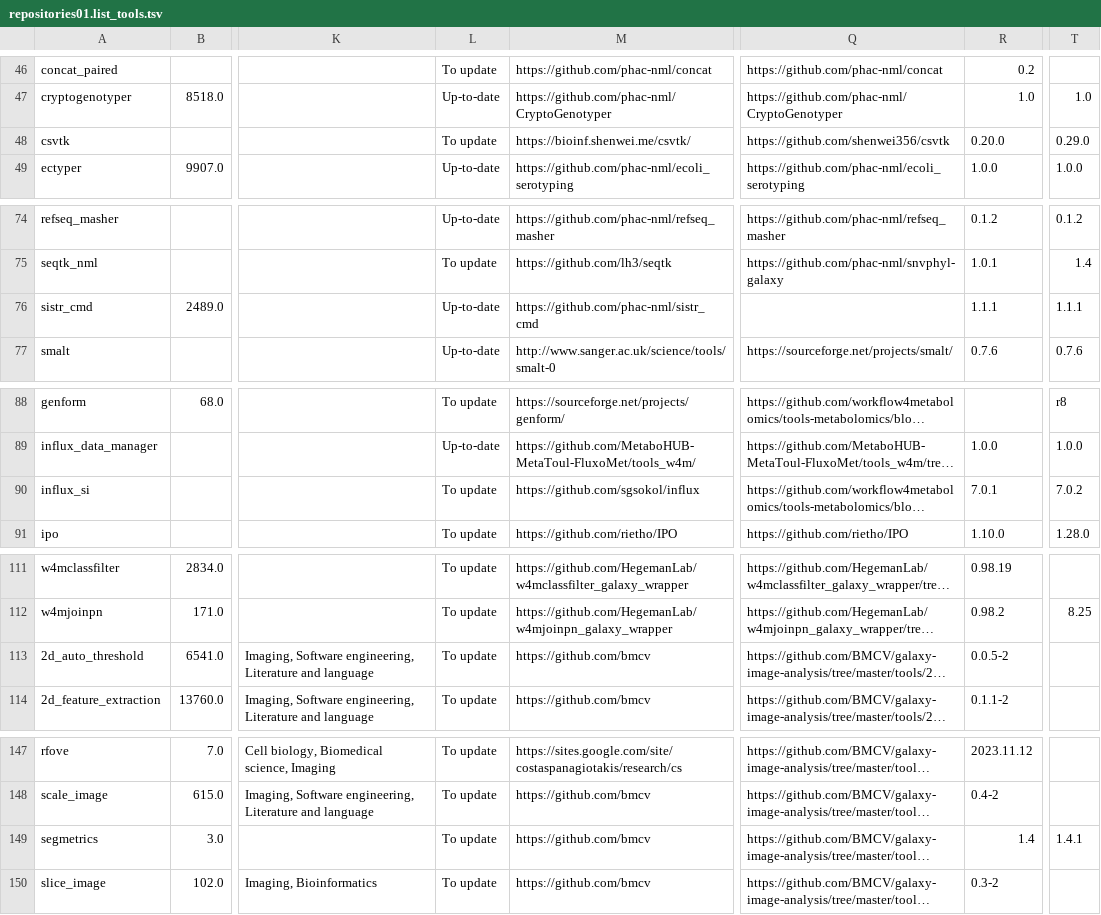
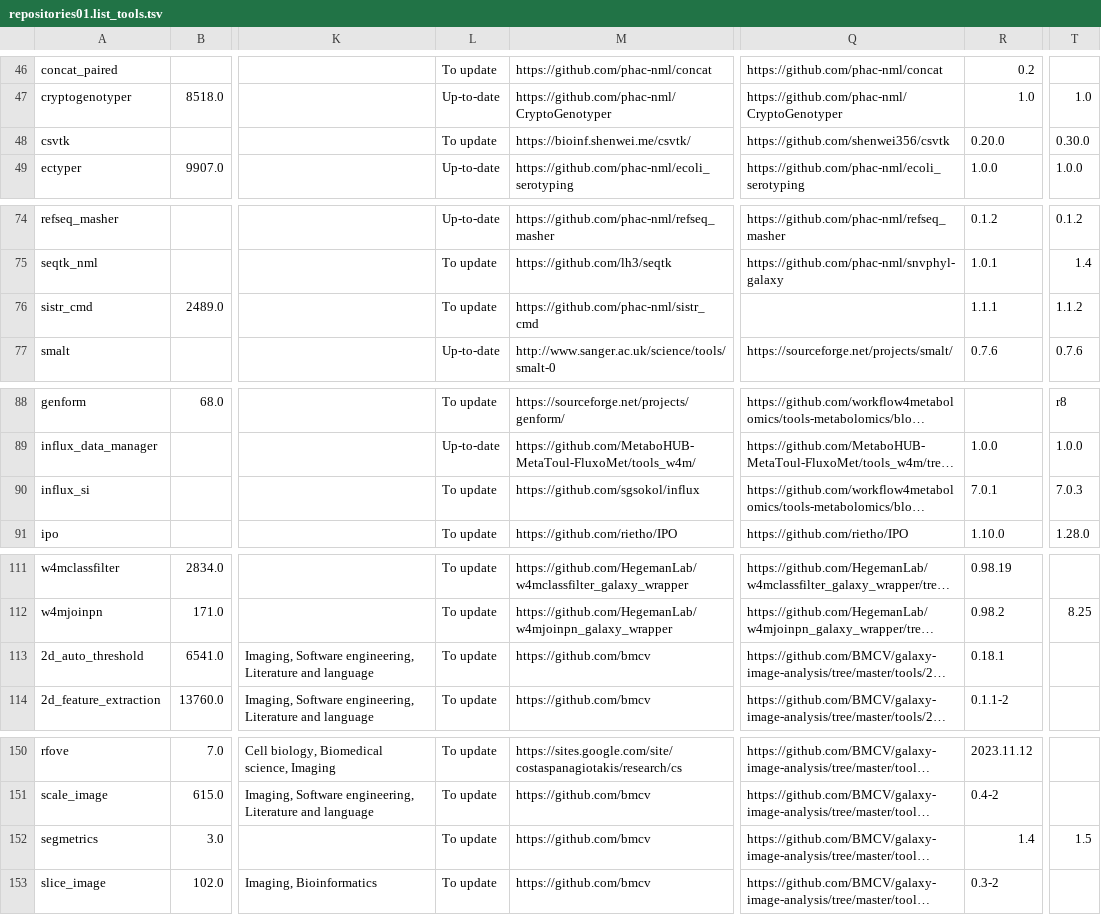
Before and after one commit to nsoranzo/galaxy_tool_metadata_extractor, a TSV file: results/repositories01.list_tools.tsv, drawn as a sheet; only a part is shown, gaps mark what is left out; long unchanged cells end in …; addresses are those after the commit; the diff covers the shown part only; the diff names each change by its address in the sheet, - before the commit and + after, or states it on an @@ line.

```diff
--- a/results/repositories01.list_tools.tsv
+++ b/results/repositories01.list_tools.tsv
-T48: 0.29.0
+T48: 0.30.0
-L76: Up-to-date
+L76: To update
-T76: 1.1.1
+T76: 1.1.2
-T90: 7.0.2
+T90: 7.0.3
-R113: 0.0.5-2
+R113: 0.18.1
-T152: 1.4.1
+T152: 1.5
```
Also changed, not shown: 3 added rows and 9 edited cells elsewhere in this file.
